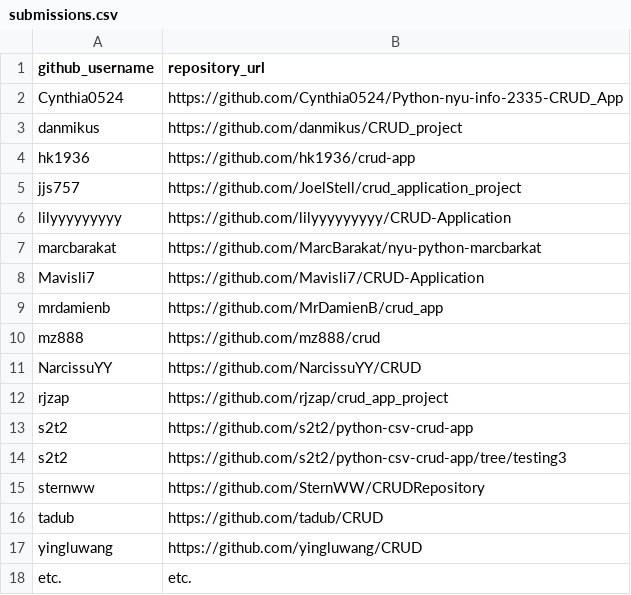
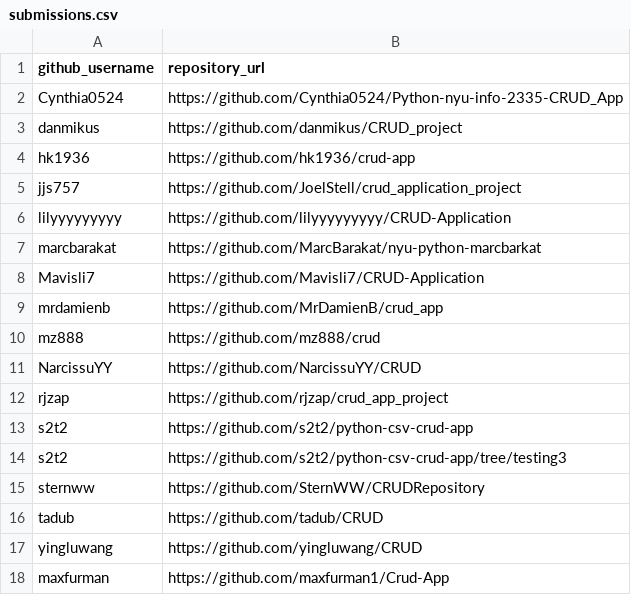
Before and after one commit to prof-rossetti/nyu-info-2335-201706, a CSV file: projects/crud-app/submissions.csv, drawn as a sheet; removed rows and columns are numbered as before the commit, all else as after; the diff names each change by its address in the sheet, - before the commit and + after, or states it on an @@ line.

Commit message:
Submitting CRUD App

```diff
--- a/projects/crud-app/submissions.csv
+++ b/projects/crud-app/submissions.csv
-row 18: etc. | etc.
+row 18: maxfurman | https://github.com/maxfurman1/Crud-App
```
